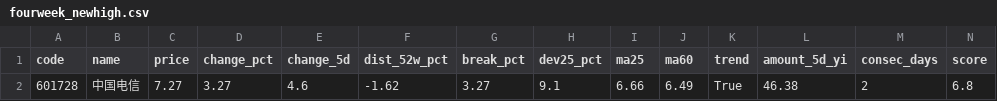
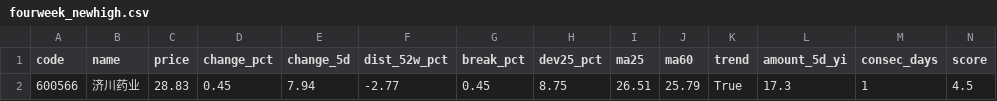
Before and after one commit to hantu-zh/vibe-dashboard, a CSV file: fourweek_newhigh.csv, drawn as a sheet; only a part is shown; removed rows and columns are numbered as before the commit, all else as after; rows hold the shown columns only; the diff names each change by its address in the sheet, - before the commit and + after, or states it on an @@ line.

```diff
--- a/fourweek_newhigh.csv
+++ b/fourweek_newhigh.csv
-row 2: 601728 | 中国电信 | 7.27 | 3.27 | 4.6 | -1.62 | 3.27 | 9.1 | 6.66 | 6.49 | True | 46.38 | 2 | 6.8
+row 2: 600566 | 济川药业 | 28.83 | 0.45 | 7.94 | -2.77 | 0.45 | 8.75 | 26.51 | 25.79 | True | 17.3 | 1 | 4.5
```
Also changed, not shown: 17 other files.
